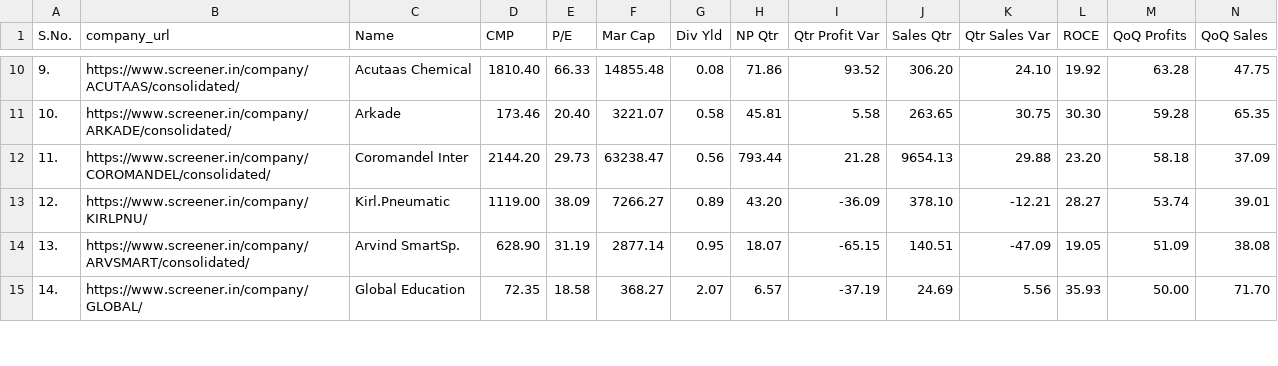
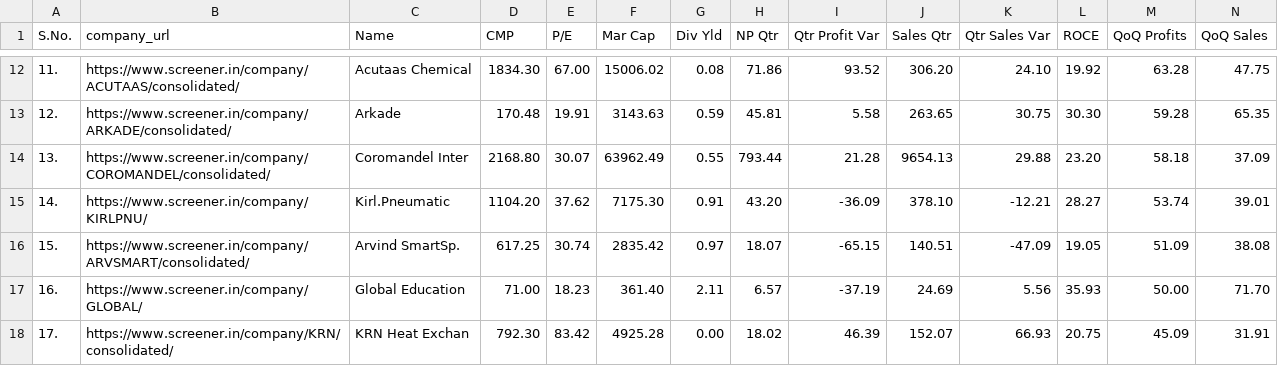
Before and after one commit to Prady04/earningscandidates, a CSV file: screener_data.csv, drawn as a sheet; only a part is shown, gaps mark what is left out; the diff covers the shown part only.

```diff
--- a/screener_data.csv
+++ b/screener_data.csv
@@ -10,6 +12,7 @@ S.No.,company_url,Name,CMP,P/E,Mar Cap,Div Yld,NP Qtr,Qtr Profit Var,Sales Qtr,Q
-9.,https://www.screener.in/company/ACUTAAS/consolidated/,Acutaas Chemical,1810.40,66.33,14855.48,0.08,71.86,93.52,306.20,24.10,19.92,63.28,47.75
-10.,https://www.screener.in/company/ARKADE/consolidated/,Arkade,173.46,20.40,3221.07,0.58,45.81,5.58,263.65,30.75,30.30,59.28,65.35
-11.,https://www.screener.in/company/COROMANDEL/consolidated/,Coromandel Inter,2144.20,29.73,63238.47,0.56,793.44,21.28,9654.13,29.88,23.20,58.18,37.09
-12.,https://www.screener.in/company/KIRLPNU/,Kirl.Pneumatic,1119.00,38.09,7266.27,0.89,43.20,-36.09,378.10,-12.21,28.27,53.74,39.01
-13.,https://www.screener.in/company/ARVSMART/consolidated/,Arvind SmartSp.,628.90,31.19,2877.14,0.95,18.07,-65.15,140.51,-47.09,19.05,51.09,38.08
-14.,https://www.screener.in/company/GLOBAL/,Global Education,72.35,18.58,368.27,2.07,6.57,-37.19,24.69,5.56,35.93,50.00,71.70
+11.,https://www.screener.in/company/ACUTAAS/consolidated/,Acutaas Chemical,1834.30,67.00,15006.02,0.08,71.86,93.52,306.20,24.10,19.92,63.28,47.75
+12.,https://www.screener.in/company/ARKADE/consolidated/,Arkade,170.48,19.91,3143.63,0.59,45.81,5.58,263.65,30.75,30.30,59.28,65.35
+13.,https://www.screener.in/company/COROMANDEL/consolidated/,Coromandel Inter,2168.80,30.07,63962.49,0.55,793.44,21.28,9654.13,29.88,23.20,58.18,37.09
+14.,https://www.screener.in/company/KIRLPNU/,Kirl.Pneumatic,1104.20,37.62,7175.30,0.91,43.20,-36.09,378.10,-12.21,28.27,53.74,39.01
+15.,https://www.screener.in/company/ARVSMART/consolidated/,Arvind SmartSp.,617.25,30.74,2835.42,0.97,18.07,-65.15,140.51,-47.09,19.05,51.09,38.08
+16.,https://www.screener.in/company/GLOBAL/,Global Education,71.00,18.23,361.40,2.11,6.57,-37.19,24.69,5.56,35.93,50.00,71.70
+17.,https://www.screener.in/company/KRN/consolidated/,KRN Heat Exchan,792.30,83.42,4925.28,0.00,18.02,46.39,152.07,66.93,20.75,45.09,31.91
```
Also changed, not shown: 2 added rows and 51 edited cells elsewhere in this file, 4 other files.
